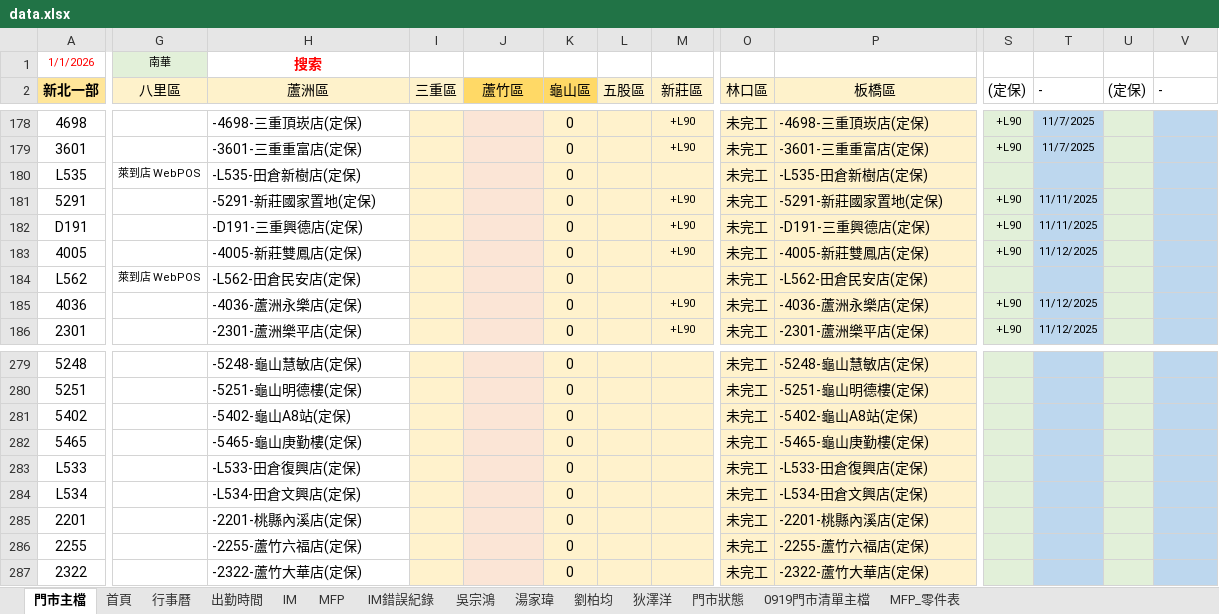
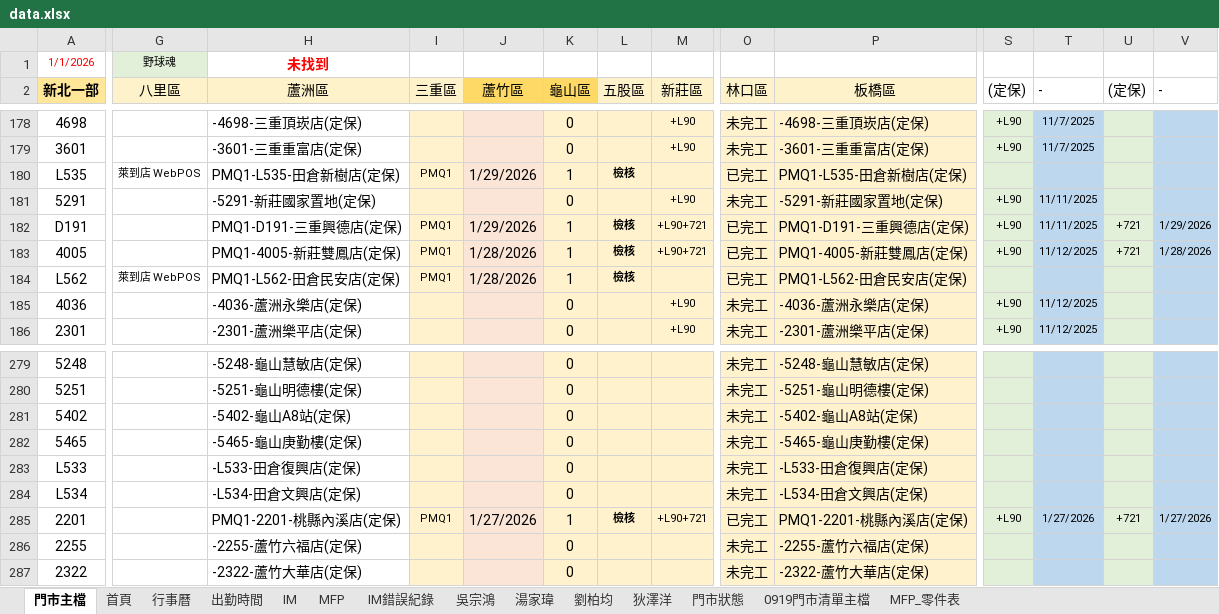
Before and after one commit to Yang-0419-di/FW_2, an Excel workbook: 臨時備份/自動備份/data.xlsx, sheet 門市主檔, drawn as a sheet; only a part is shown, gaps mark what is left out; values as stored, in another font and other column widths than the file's, no borders; conditional formats not drawn; the diff covers the shown part only; the diff names each change by its address in the sheet, - before the commit and + after, or states it on an @@ line.

```diff
--- a/臨時備份/自動備份/data.xlsx (sheet 門市主檔)
+++ b/臨時備份/自動備份/data.xlsx (sheet 門市主檔)
-G1 (八里區): 南華
+G1 (八里區): 野球魂
-H1 (蘆洲區): 搜索
+H1 (蘆洲區): 未找到
-H180 (蘆洲區): -L535-田倉新樹店(定保)
+H180 (蘆洲區): PMQ1-L535-田倉新樹店(定保)
-I180 (三重區): (empty)
+I180 (三重區): PMQ1
-J180 (蘆竹區): (empty)
+J180 (蘆竹區): 1/29/2026
-K180 (龜山區): 0
+K180 (龜山區): 1
-L180 (五股區): (empty)
+L180 (五股區): 檢核
-O180 (林口區): 未完工
+O180 (林口區): 已完工
-P180 (板橋區): -L535-田倉新樹店(定保)
+P180 (板橋區): PMQ1-L535-田倉新樹店(定保)
-H182 (蘆洲區): -D191-三重興德店(定保)
+H182 (蘆洲區): PMQ1-D191-三重興德店(定保)
-I182:I184 (三重區): (empty)
+I182:I184 (三重區): PMQ1
-J182 (蘆竹區): (empty)
+J182 (蘆竹區): 1/29/2026
-K182:K184 (龜山區): 0
+K182:K184 (龜山區): 1
-L182:L184 (五股區): (empty)
+L182:L184 (五股區): 檢核
-M182:M183 (新莊區): +L90
+M182:M183 (新莊區): +L90+721
-O182:O184 (林口區): 未完工
+O182:O184 (林口區): 已完工
-P182 (板橋區): -D191-三重興德店(定保)
+P182 (板橋區): PMQ1-D191-三重興德店(定保)
-U182:U183 ((定保)): (empty)
+U182:U183 ((定保)): +721
-V182 (-): (empty)
+V182 (-): 1/29/2026
-H183 (蘆洲區): -4005-新莊雙鳳店(定保)
+H183 (蘆洲區): PMQ1-4005-新莊雙鳳店(定保)
-J183:J184 (蘆竹區): (empty)
+J183:J184 (蘆竹區): 1/28/2026
-P183 (板橋區): -4005-新莊雙鳳店(定保)
+P183 (板橋區): PMQ1-4005-新莊雙鳳店(定保)
-V183 (-): (empty)
+V183 (-): 1/28/2026
-H184 (蘆洲區): -L562-田倉民安店(定保)
+H184 (蘆洲區): PMQ1-L562-田倉民安店(定保)
-P184 (板橋區): -L562-田倉民安店(定保)
+P184 (板橋區): PMQ1-L562-田倉民安店(定保)
-H285 (蘆洲區): -2201-桃縣內溪店(定保)
+H285 (蘆洲區): PMQ1-2201-桃縣內溪店(定保)
-I285 (三重區): (empty)
+I285 (三重區): PMQ1
-J285 (蘆竹區): (empty)
+J285 (蘆竹區): 1/27/2026
-K285 (龜山區): 0
+K285 (龜山區): 1
-L285 (五股區): (empty)
+L285 (五股區): 檢核
-M285 (新莊區): (empty)
+M285 (新莊區): +L90+721
-O285 (林口區): 未完工
+O285 (林口區): 已完工
-P285 (板橋區): -2201-桃縣內溪店(定保)
+P285 (板橋區): PMQ1-2201-桃縣內溪店(定保)
-S285 ((定保)): (empty)
+S285 ((定保)): +L90
-T285 (-): (empty)
+T285 (-): 1/27/2026
-U285 ((定保)): (empty)
+U285 ((定保)): +721
-V285 (-): (empty)
+V285 (-): 1/27/2026
```
Also changed, not shown: 1 added row and 57 edited cells elsewhere in this sheet, sheet MFP, sheet IM, sheet 出勤時間, sheet 劉柏均, sheet 首頁, sheet 0919門市清單主檔, 5 more sheets, formulas that keep their value, hidden cells, charts or pictures, IM/202601_HL_Maintain_Report.xlsx, IM/202601_Service_Count_Report.xlsx, 10 other files.
